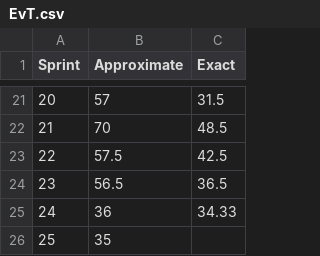
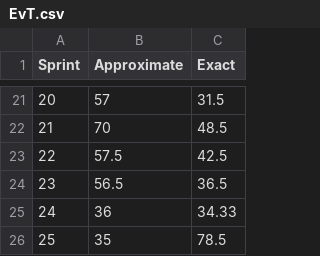
Before and after one commit to SergeJawhari/Percent-Error-Visualization, a CSV file: EvT.csv, drawn as a sheet; only a part is shown, gaps mark what is left out.

Commit message:
added sprint 25

```diff
--- a/EvT.csv
+++ b/EvT.csv
@@ -25,2 +25,2 @@ Sprint,Approximate,Exact
 24,36,34.33
-25,35
+25,35,78.5
```
Also changed, not shown: 1 other file.
